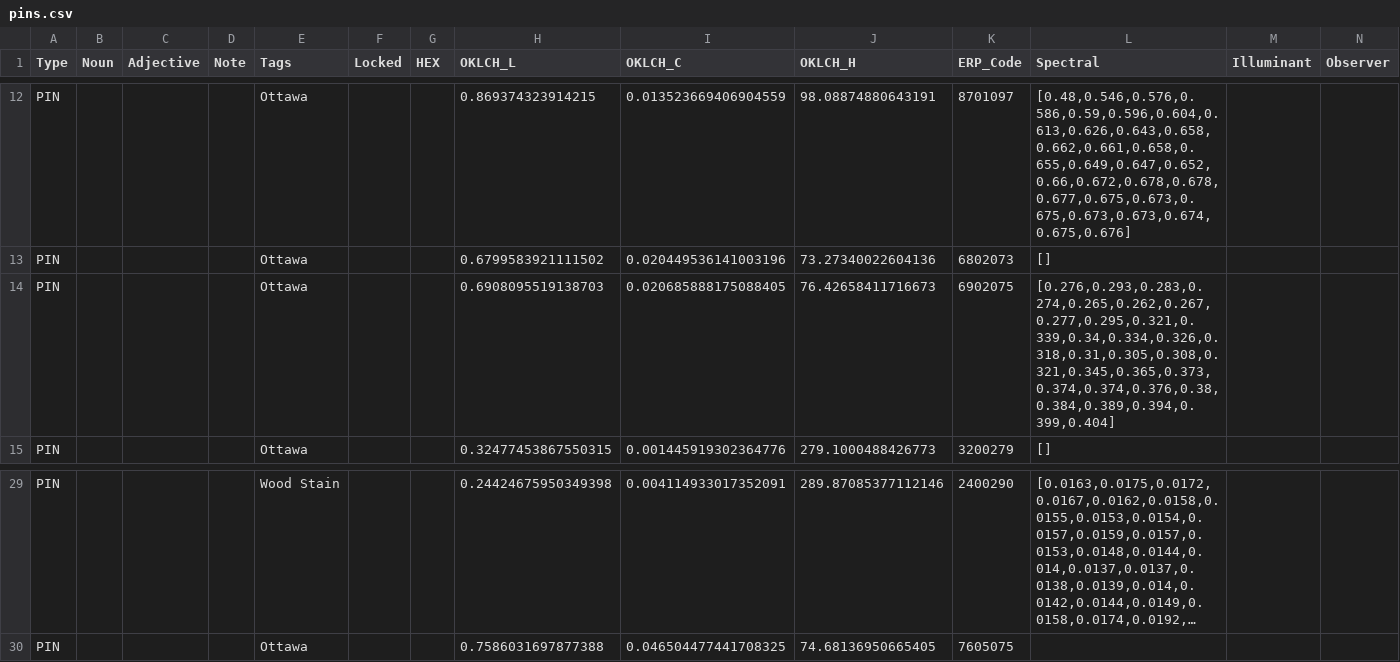
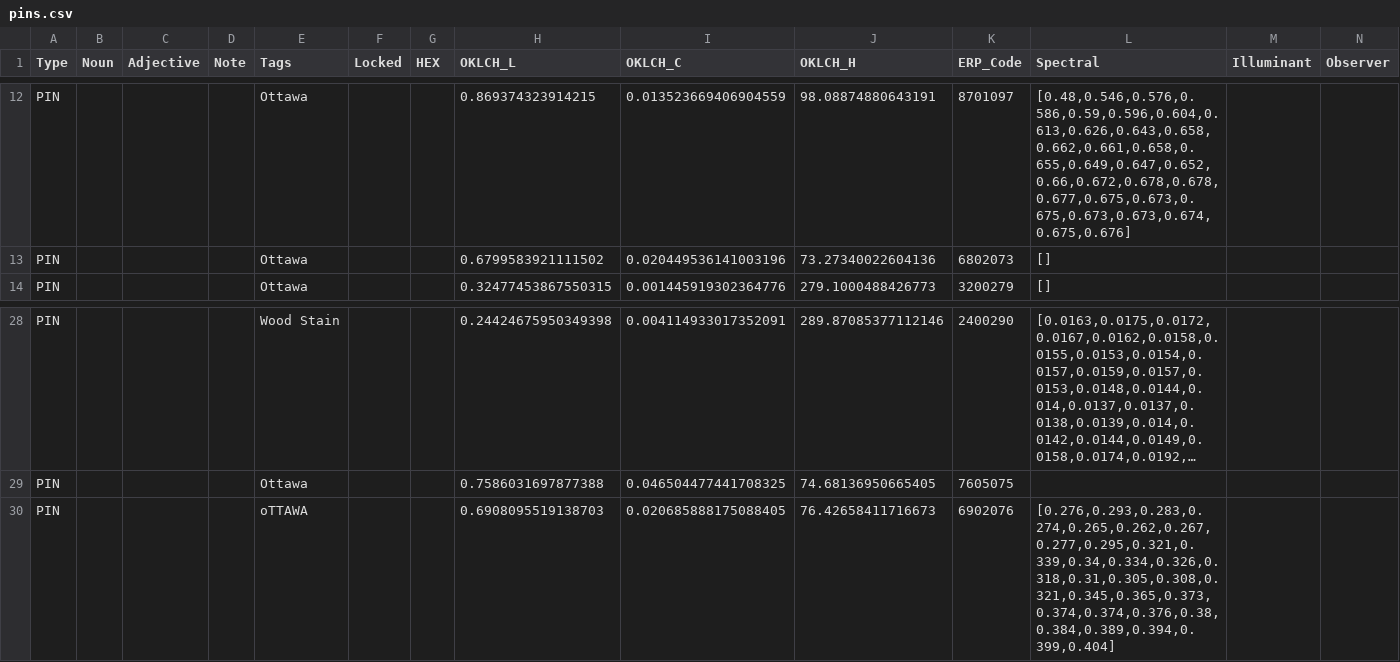
Before and after one commit to HC-SAMI/colorsamificator, a CSV file: data/pins.csv, drawn as a sheet; only a part is shown, gaps mark what is left out; long unchanged cells end in …; removed rows and columns are numbered as before the commit, all else as after; rows hold the shown columns only; the diff names each change by its address in the sheet, - before the commit and + after, or states it on an @@ line.

Commit message:
Add files via upload

```diff
--- a/data/pins.csv
+++ b/data/pins.csv
-row 14: PIN |  |  |  | Ottawa |  |  | 0.6908095519138703 | 0.020685888175088405 | 76.42658411716673 | 6902075 | [0.276,0.293,0.283,0.274,0.265,0.262,0.267,0.277,0.295,0.321,0.339,0.34,0.334,0.326,0.318,0.31,0.305,0.308,0.321,0.345,0.365,0.373,0.374,0.374,0.376,0.38,0.384,0.389,0.394,0.399,0.404]
+row 30: PIN |  |  |  | oTTAWA |  |  | 0.6908095519138703 | 0.020685888175088405 | 76.42658411716673 | 6902076 | [0.276,0.293,0.283,0.274,0.265,0.262,0.267,0.277,0.295,0.321,0.339,0.34,0.334,0.326,0.318,0.31,0.305,0.308,0.321,0.345,0.365,0.373,0.374,0.374,0.376,0.38,0.384,0.389,0.394,0.399,0.404]
```
